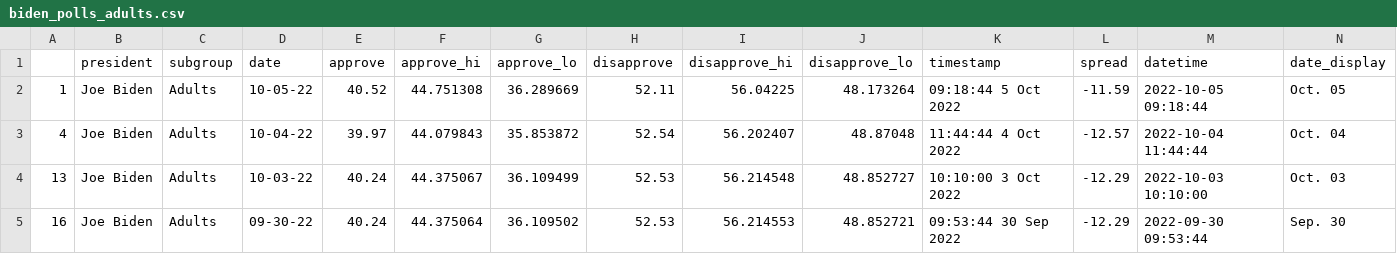
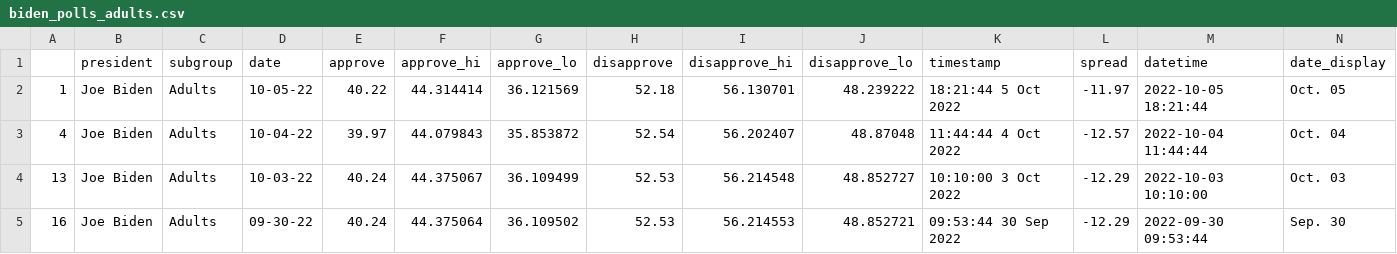
Before and after one commit to rhysea/live-scraper-demo, a CSV file: data/processed/biden_polls_adults.csv, drawn as a sheet; only a part is shown.

```diff
--- a/data/processed/biden_polls_adults.csv
+++ b/data/processed/biden_polls_adults.csv
@@ -1,3 +1,3 @@
 ,president,subgroup,date,approve,approve_hi,approve_lo,disapprove,disapprove_hi,disapprove_lo,timestamp,spread,datetime,date_display
-1,Joe Biden,Adults,10-05-22,40.52,44.751308,36.289669,52.11,56.04225,48.173264,09:18:44  5 Oct 2022,-11.59,2022-10-05 09:18:44,Oct. 05
+1,Joe Biden,Adults,10-05-22,40.22,44.314414,36.121569,52.18,56.130701,48.239222,18:21:44  5 Oct 2022,-11.97,2022-10-05 18:21:44,Oct. 05
 4,Joe Biden,Adults,10-04-22,39.97,44.079843,35.853872,52.54,56.202407,48.87048,11:44:44  4 Oct 2022,-12.57,2022-10-04 11:44:44,Oct. 04
```
